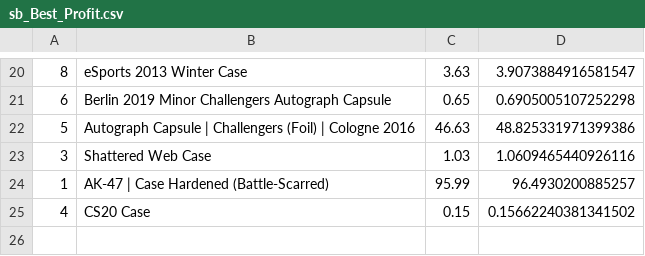
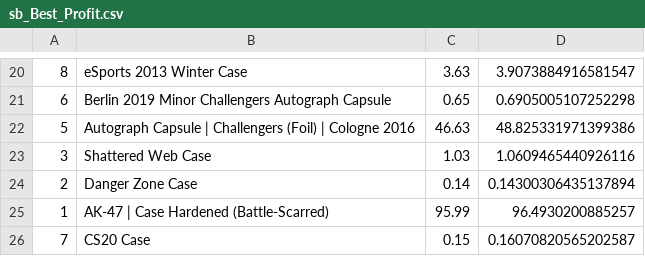
Before and after one commit to AUTACE/Trade_Data, a CSV file: sb_Best_Profit.csv, drawn as a sheet; only a part is shown, gaps mark what is left out.

Commit message:
Uploaded via octonode

```diff
--- a/sb_Best_Profit.csv
+++ b/sb_Best_Profit.csv
@@ -23,3 +23,4 @@
 3;Shattered Web Case;1.03;1.0609465440926116
+2;Danger Zone Case;0.14;0.14300306435137894
 1;AK-47 | Case Hardened (Battle-Scarred);95.99;96.4930200885257
-4;CS20 Case;0.15;0.15662240381341502
+7;CS20 Case;0.15;0.16070820565202587
```
